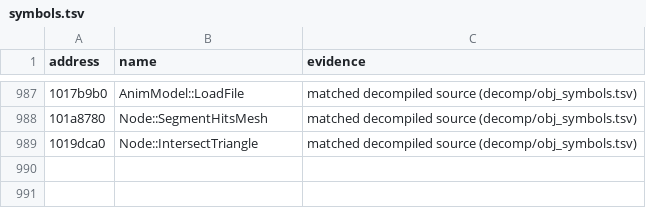
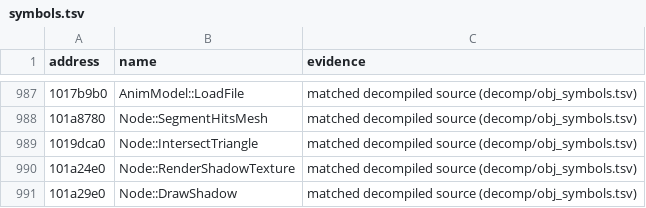
Before and after one commit to ObeseCatLord/Gurumin-Decompilation, a TSV file: symbols.tsv, drawn as a sheet; only a part is shown, gaps mark what is left out.

```diff
--- a/symbols.tsv
+++ b/symbols.tsv
@@ -989 +989,3 @@ address	name	evidence
 1019dca0	Node::IntersectTriangle	matched decompiled source (decomp/obj_symbols.tsv)
+101a24e0	Node::RenderShadowTexture	matched decompiled source (decomp/obj_symbols.tsv)
+101a29e0	Node::DrawShadow	matched decompiled source (decomp/obj_symbols.tsv)
```
Also changed, not shown: decomp/obj_symbols.tsv, 13 other files.
